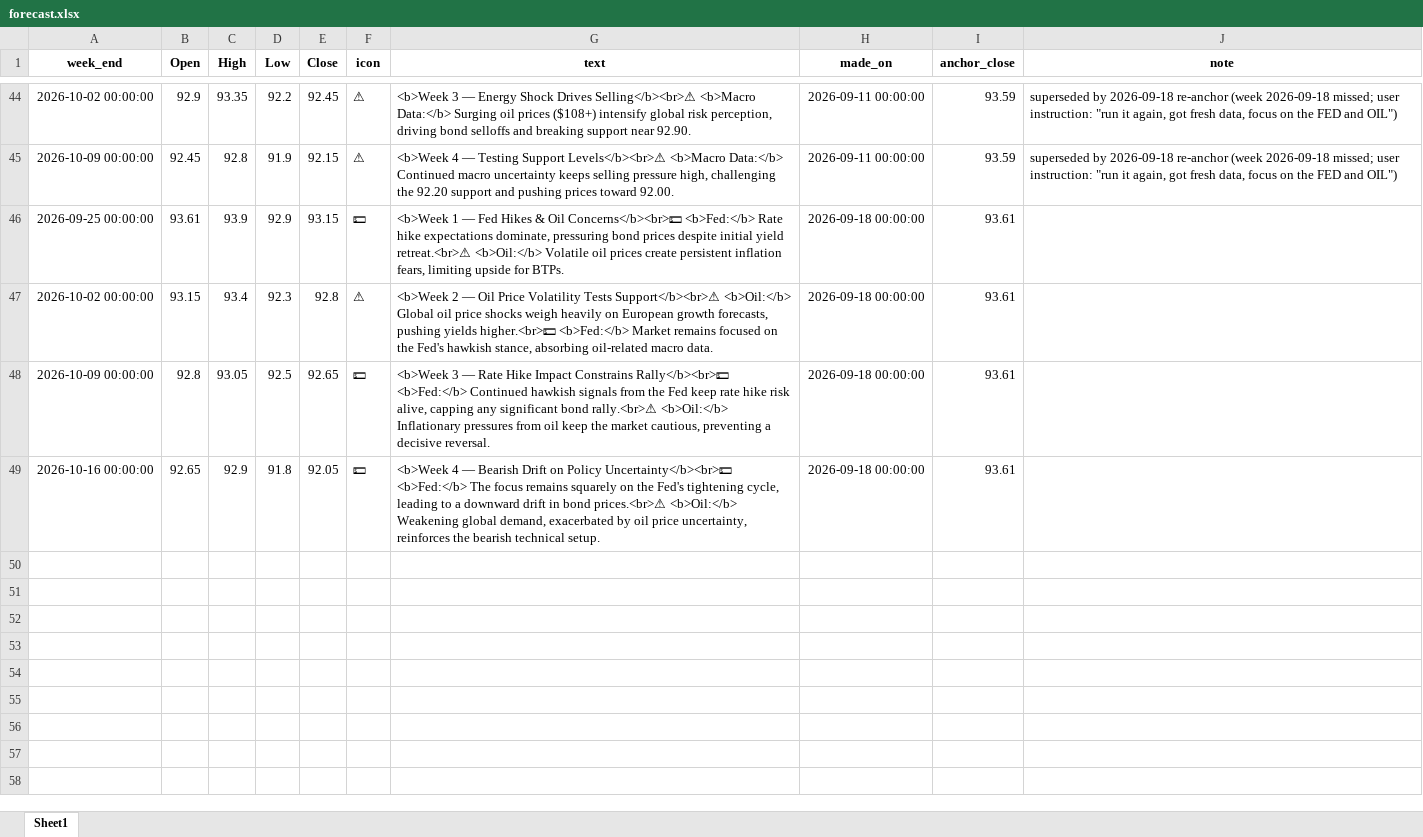
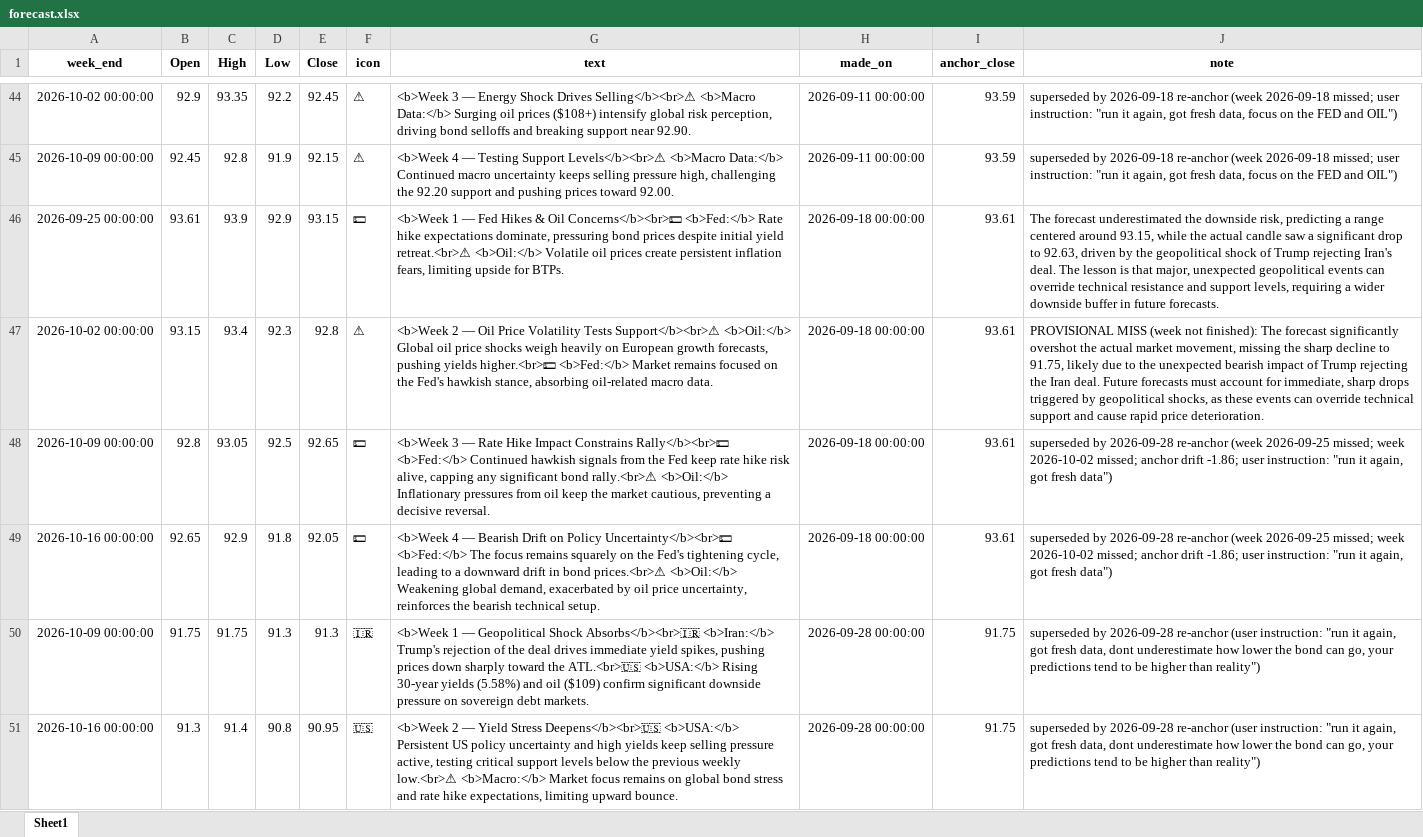
Before and after one commit to mdipietro09/ClaudeCodeAI, an Excel workbook: BONDchart/forecast.xlsx, sheet Sheet1, drawn as a sheet; only a part is shown, gaps mark what is left out; values as stored, in another font and other column widths than the file's, no borders; the diff covers the shown part only; the diff names each change by its address in the sheet, - before the commit and + after, or states it on an @@ line.

```diff
--- a/BONDchart/forecast.xlsx (sheet Sheet1)
+++ b/BONDchart/forecast.xlsx (sheet Sheet1)
-J46 (note): (empty)
+J46 (note): The forecast underestimated the downside risk, predicting a range centered around 93.15, while the actual candle saw a significant drop to 92.63, driven by the geopolitical shock of Trump rejecting Iran's deal. The lesson is that major, unexpected geopolitical events can override technical resistance and support levels, requiring a wider downside buffer in future forecasts.
-J47 (note): (empty)
+J47 (note): PROVISIONAL MISS (week not finished): The forecast significantly overshot the actual market movement, missing the sharp decline to 91.75, likely due to the unexpected bearish impact of Trump rejecting the Iran deal. Future forecasts must account for immediate, sharp drops triggered by geopolitical shocks, as these events can override technical support and cause rapid price deterioration.
-J48:J49 (note): (empty)
+J48:J49 (note): superseded by 2026-09-28 re-anchor (week 2026-09-25 missed; week 2026-10-02 missed; anchor drift -1.86; user instruction: "run it again, got fresh data")
+row 50: 2026-10-09 00:00:00 | 91.75 | 91.75 | 91.3 | 91.3 | 🇮🇷 | <b>Week 1 — Geopolitical Shock Absorbs</b><br>🇮🇷 <b>Iran:</b> Trump's rejection of the deal drives immediate yield spikes, pushing prices down sharply toward the ATL.<br>🇺🇸 <b>USA:</b> Rising 30-year yields (5.58%) and oil ($109) confirm significant downside pressure on sovereign debt markets. | 2026-09-28 00:00:00 | 91.75 | superseded by 2026-09-28 re-anchor (user instruction: "run it again, got fresh data, dont underestimate how lower the bond can go, your predictions tend to be higher than reality")
+row 51: 2026-10-16 00:00:00 | 91.3 | 91.4 | 90.8 | 90.95 | 🇺🇸 | <b>Week 2 — Yield Stress Deepens</b><br>🇺🇸 <b>USA:</b> Persistent US policy uncertainty and high yields keep selling pressure active, testing critical support levels below the previous weekly low.<br>⚠ <b>Macro:</b> Market focus remains on global bond stress and rate hike expectations, limiting upward bounce. | 2026-09-28 00:00:00 | 91.75 | superseded by 2026-09-28 re-anchor (user instruction: "run it again, got fresh data, dont underestimate how lower the bond can go, your predictions tend to be higher than reality")
```
Also changed, not shown: 6 added rows elsewhere in this sheet, BONDchart/macro.xlsx, GYMapp/gains.xlsx, 9 other files.
